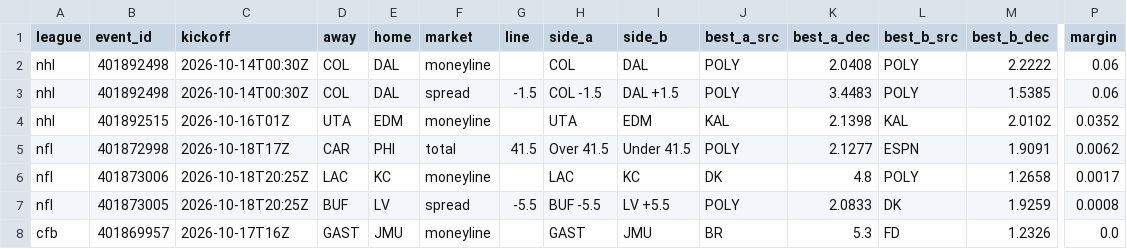
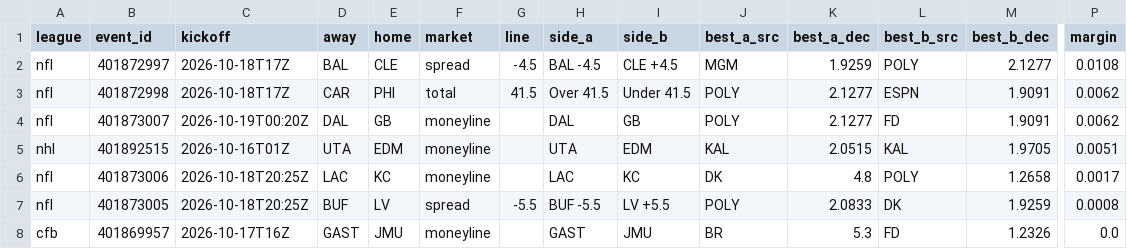
Before and after one commit to 3GO-47/rainman, a CSV file: data/processed/arb_opps.csv, drawn as a sheet; only a part is shown, gaps mark what is left out; removed rows and columns are numbered as before the commit, all else as after; rows hold the shown columns only; the diff names each change by its address in the sheet, - before the commit and + after, or states it on an @@ line.

```diff
--- a/data/processed/arb_opps.csv
+++ b/data/processed/arb_opps.csv
-row 2: nhl | 401892498 | 2026-10-14T00:30Z | COL | DAL | moneyline |  | COL | DAL | POLY | 2.0408 | POLY | 2.2222 | 0.06
-row 3: nhl | 401892498 | 2026-10-14T00:30Z | COL | DAL | spread | -1.5 | COL -1.5 | DAL +1.5 | POLY | 3.4483 | POLY | 1.5385 | 0.06
-row 4: nhl | 401892515 | 2026-10-16T01Z | UTA | EDM | moneyline |  | UTA | EDM | KAL | 2.1398 | KAL | 2.0102 | 0.0352
+row 2: nfl | 401872997 | 2026-10-18T17Z | BAL | CLE | spread | -4.5 | BAL -4.5 | CLE +4.5 | MGM | 1.9259 | POLY | 2.1277 | 0.0108
+row 4: nfl | 401873007 | 2026-10-19T00:20Z | DAL | GB | moneyline |  | DAL | GB | POLY | 2.1277 | FD | 1.9091 | 0.0062
+row 5: nhl | 401892515 | 2026-10-16T01Z | UTA | EDM | moneyline |  | UTA | EDM | KAL | 2.0515 | KAL | 1.9705 | 0.0051
```
Also changed, not shown: data/processed/arb_board.csv, data/processed/ev_opps.csv, 16 other files.
